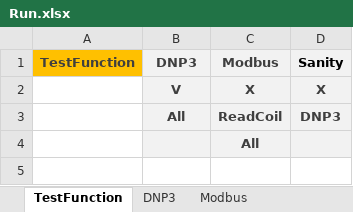
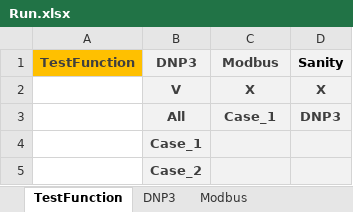
Before and after one commit to Jamel0823/DPITest, an Excel workbook: Run.xlsx, sheet TestFunction, drawn as a sheet; values as stored, in another font and other column widths than the file's, no borders; conditional formats not drawn; removed rows and columns are numbered as before the commit, all else as after; the diff names each change by its address in the sheet, - before the commit and + after, or states it on an @@ line.

```diff
--- a/Run.xlsx (sheet TestFunction)
+++ b/Run.xlsx (sheet TestFunction)
-C3 (Modbus): ReadCoil
+C3 (Modbus): Case_1
-row 4:  |  | All
+row 4:  | Case_1
+row 5:  | Case_2
```
Also changed, not shown: 6 other files.
